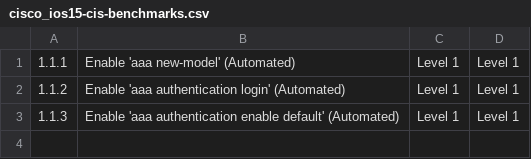
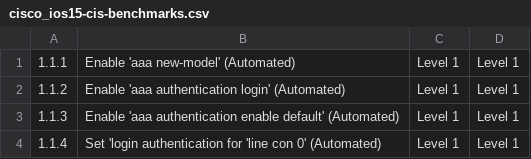
Before and after one commit to inansible/CISCO_IOS15_PLAYBOOKS_AUTO, a CSV file: files/cisco_ios15-cis-benchmarks.csv, drawn as a sheet.

Commit message:
Update cisco_ios15-cis-benchmarks.csv 1.1.4

```diff
--- a/files/cisco_ios15-cis-benchmarks.csv
+++ b/files/cisco_ios15-cis-benchmarks.csv
@@ -3 +3,2 @@
 1.1.3,Enable 'aaa authentication enable default' (Automated),Level 1,Level 1
+1.1.4,Set 'login authentication for 'line con 0' (Automated),Level 1,Level 1
```
